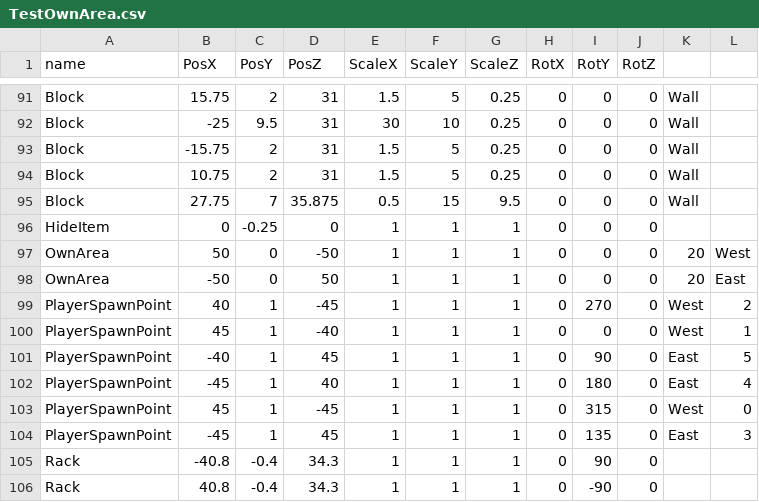
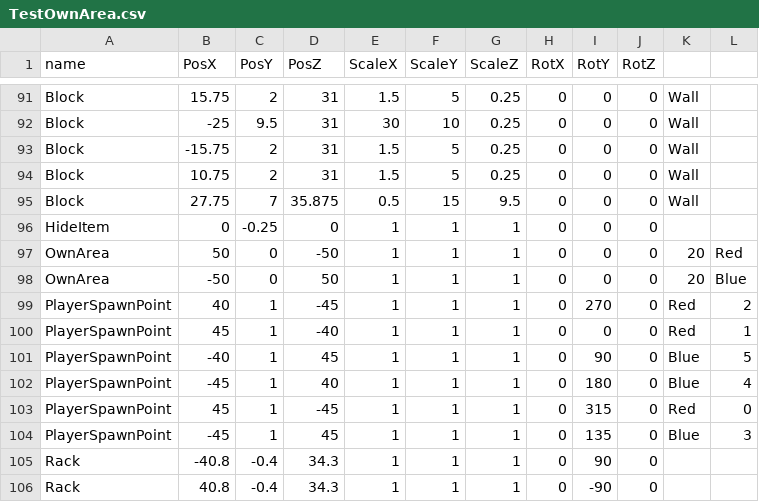
Before and after one commit to Maru40/HideRecovery, a CSV file: HideRecovery/media/MapDatas/TestOwnArea.csv, drawn as a sheet; only a part is shown, gaps mark what is left out.

```diff
--- a/HideRecovery/media/MapDatas/TestOwnArea.csv
+++ b/HideRecovery/media/MapDatas/TestOwnArea.csv
@@ -96,10 +96,10 @@ Block,27.75,7,35.875,0.5,15,9.5,0,0,0,Wall,
 HideItem,0,-0.25,0,1,1,1,0,0,0,,
-OwnArea,50,0,-50,1,1,1,0,0,0,20,West
-OwnArea,-50,0,50,1,1,1,0,0,0,20,East
-PlayerSpawnPoint,40,1,-45,1,1,1,0,270,0,West,2
-PlayerSpawnPoint,45,1,-40,1,1,1,0,0,0,West,1
-PlayerSpawnPoint,-40,1,45,1,1,1,0,90,0,East,5
-PlayerSpawnPoint,-45,1,40,1,1,1,0,180,0,East,4
-PlayerSpawnPoint,45,1,-45,1,1,1,0,315,0,West,0
-PlayerSpawnPoint,-45,1,45,1,1,1,0,135,0,East,3
+OwnArea,50,0,-50,1,1,1,0,0,0,20,Red
+OwnArea,-50,0,50,1,1,1,0,0,0,20,Blue
+PlayerSpawnPoint,40,1,-45,1,1,1,0,270,0,Red,2
+PlayerSpawnPoint,45,1,-40,1,1,1,0,0,0,Red,1
+PlayerSpawnPoint,-40,1,45,1,1,1,0,90,0,Blue,5
+PlayerSpawnPoint,-45,1,40,1,1,1,0,180,0,Blue,4
+PlayerSpawnPoint,45,1,-45,1,1,1,0,315,0,Red,0
+PlayerSpawnPoint,-45,1,45,1,1,1,0,135,0,Blue,3
 Rack,-40.8,-0.4,34.3,1,1,1,0,90,0,,
```
Also changed, not shown: HideRecovery/media/MapDatas/GameUILayout.csv, HideRecovery/media/MapDatas/ResultUILayout.csv, 15 other files.
